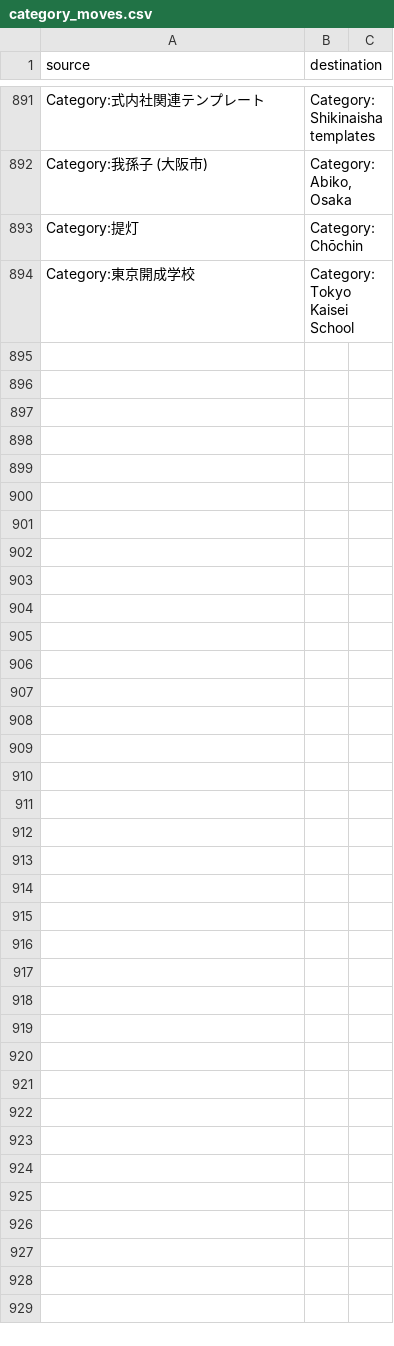
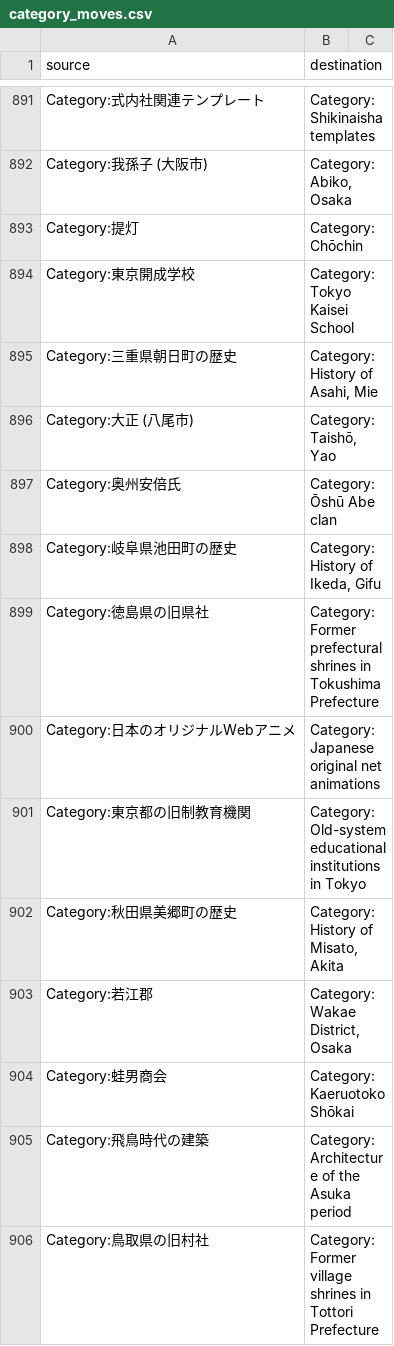
Before and after one commit to EmmaLeonhart/shintowiki-scripts, a CSV file: shinto_miraheze/category_moves.csv, drawn as a sheet; only a part is shown, gaps mark what is left out; the diff names each change by its address in the sheet, - before the commit and + after, or states it on an @@ line.

```diff
--- a/shinto_miraheze/category_moves.csv
+++ b/shinto_miraheze/category_moves.csv
+row 895: Category:三重県朝日町の歴史 | Category:History of Asahi, Mie
+row 896: Category:大正 (八尾市) | Category:Taishō, Yao
+row 897: Category:奥州安倍氏 | Category:Ōshū Abe clan
+row 898: Category:岐阜県池田町の歴史 | Category:History of Ikeda, Gifu
+row 899: Category:徳島県の旧県社 | Category:Former prefectural shrines in Tokushima Prefecture
+row 900: Category:日本のオリジナルWebアニメ | Category:Japanese original net animations
+row 901: Category:東京都の旧制教育機関 | Category:Old-system educational institutions in Tokyo
+row 902: Category:秋田県美郷町の歴史 | Category:History of Misato, Akita
+row 903: Category:若江郡 | Category:Wakae District, Osaka
+row 904: Category:蛙男商会 | Category:Kaeruotoko Shōkai
+row 905: Category:飛鳥時代の建築 | Category:Architecture of the Asuka period
+row 906: Category:鳥取県の旧村社 | Category:Former village shrines in Tottori Prefecture
```
Also changed, not shown: 39 other files.
